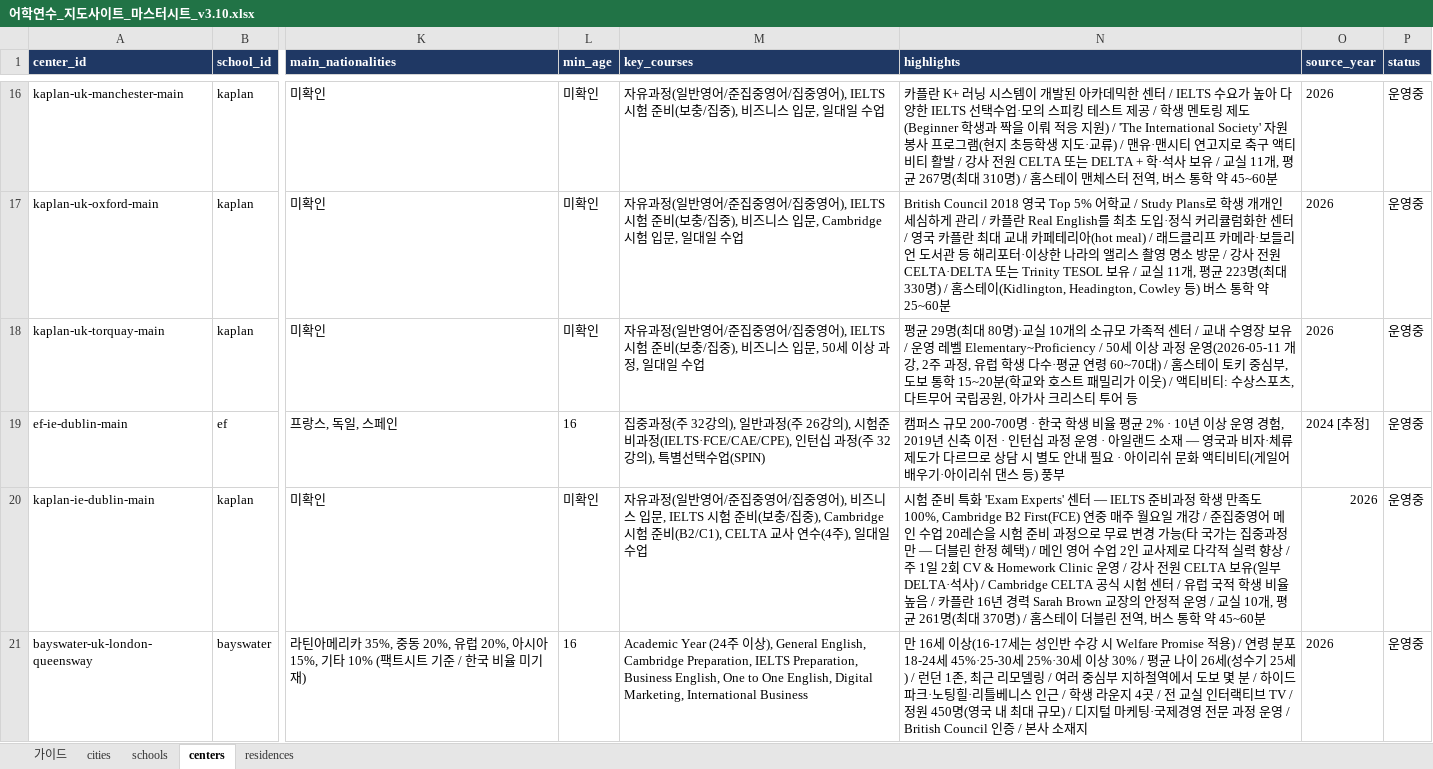
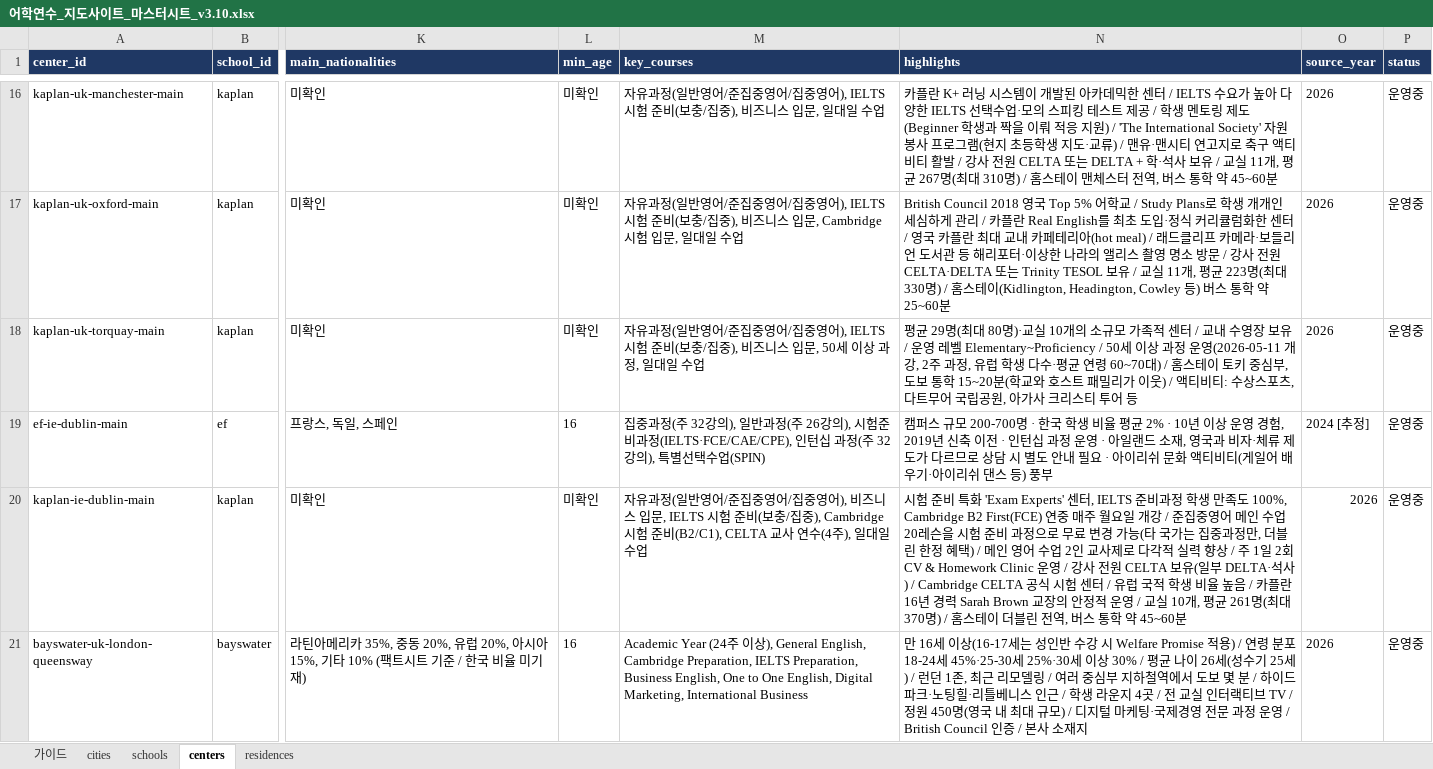
Before and after one commit to jaebong-choi/esl-map-MTUKIR, an Excel workbook: 어학연수_지도사이트_마스터시트_v3.10.xlsx, sheet centers, drawn as a sheet; only a part is shown, gaps mark what is left out; values as stored, in another font and other column widths than the file's, no borders; charts and pictures not drawn; the diff covers the shown part only; the diff names each change by its address in the sheet, - before the commit and + after, or states it on an @@ line.

```diff
--- a/어학연수_지도사이트_마스터시트_v3.10.xlsx (sheet centers)
+++ b/어학연수_지도사이트_마스터시트_v3.10.xlsx (sheet centers)
-N19 (highlights): …드 소재 — 영국과…
+N19 (highlights): …드 소재, 영국과…
-N20 (highlights): …'Exam Experts' 센터 — IELTS 준비과정 학생 만족도 100%, Cambridge B2 First(FCE) 연중 매주 월요일 개강 / 준집중영어 메인 수업 20레슨을 시험 준비 과정으로 무료 변경 가능(타 국가는 집중과정만 — 더블린…
+N20 (highlights): …'Exam Experts' 센터, IELTS 준비과정 학생 만족도 100%, Cambridge B2 First(FCE) 연중 매주 월요일 개강 / 준집중영어 메인 수업 20레슨을 시험 준비 과정으로 무료 변경 가능(타 국가는 집중과정만, 더블린…
```
Also changed, not shown: 26 edited cells elsewhere in this sheet, sheet residences, sheet 가이드, sheet schools, charts or pictures, 1 other file.
